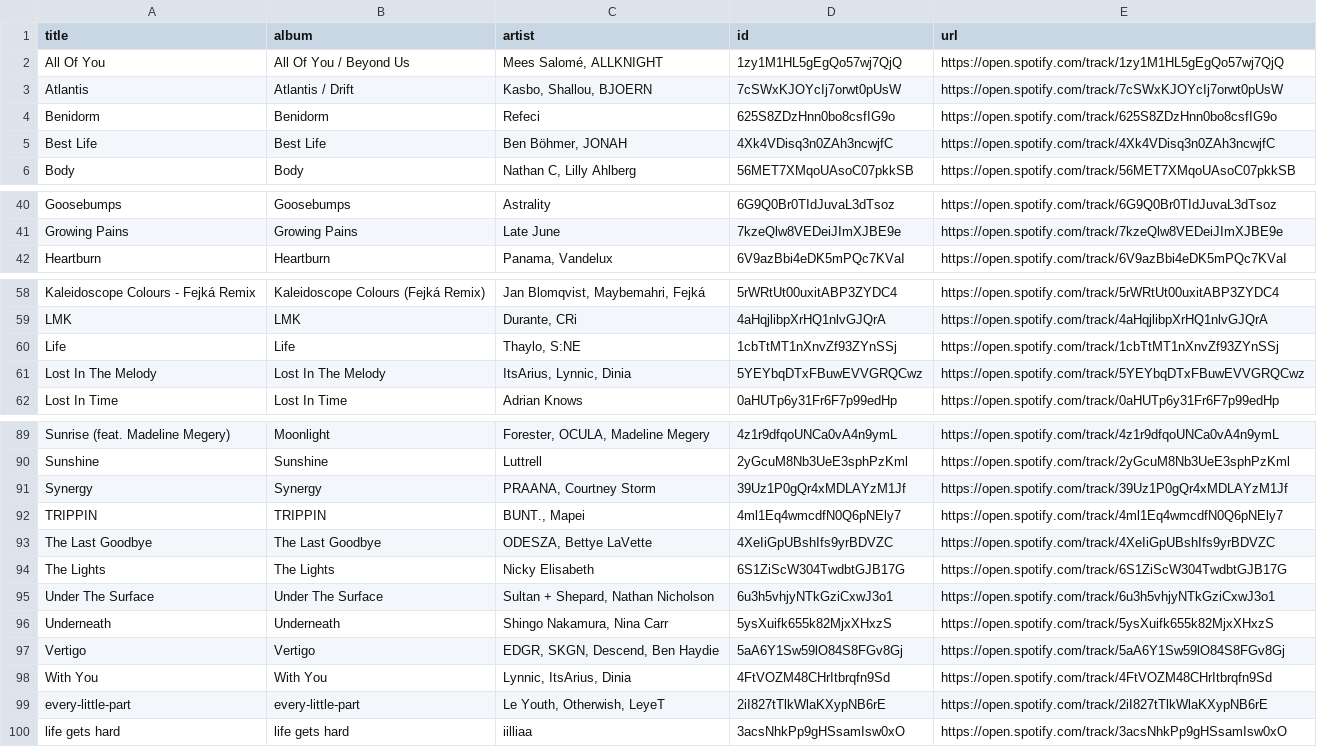
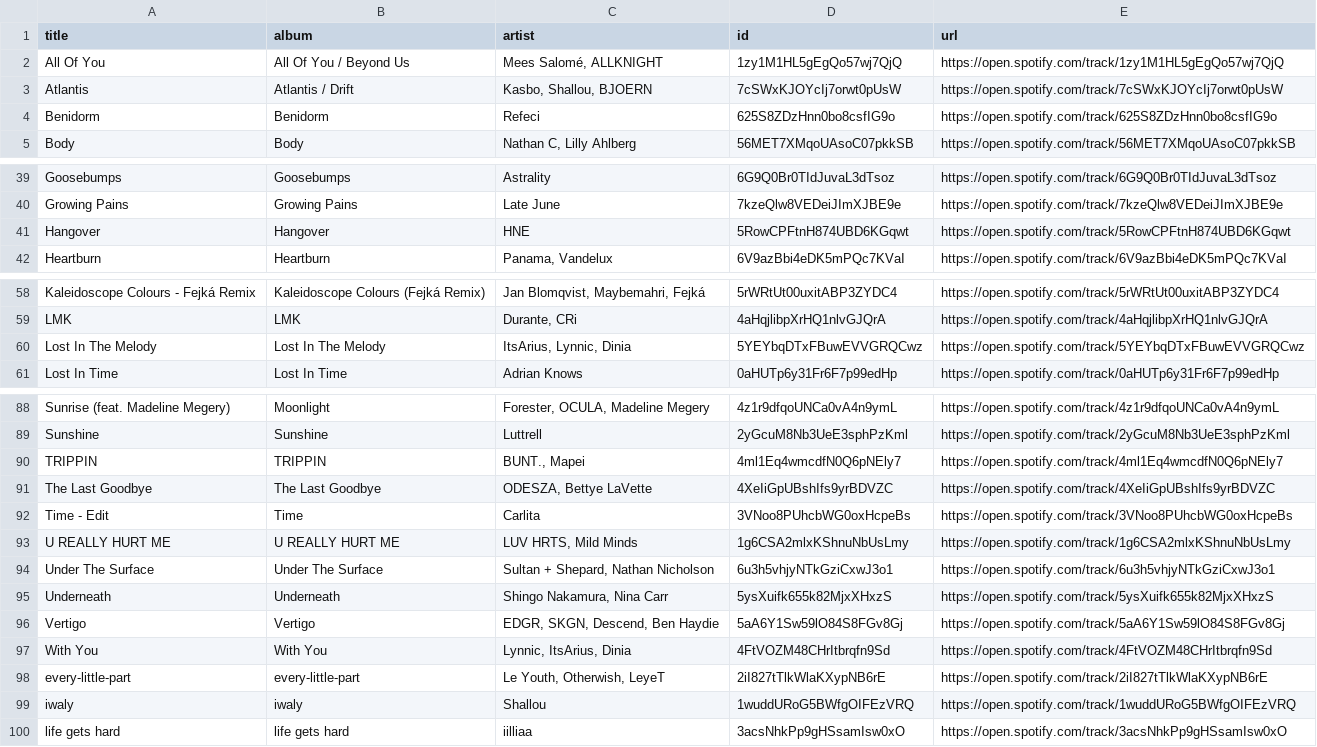
Before and after one commit to unex/dews_beats, a CSV file: playlists/Chill Tracks.csv, drawn as a sheet; only a part is shown, gaps mark what is left out.

```diff
--- a/playlists/Chill Tracks.csv
+++ b/playlists/Chill Tracks.csv
@@ -4,3 +4,2 @@ Atlantis,Atlantis / Drift,"Kasbo, Shallou, BJOERN",7cSWxKJOYcIj7orwt0pUsW,https:
 Benidorm,Benidorm,Refeci,625S8ZDzHnn0bo8csfIG9o,https://open.spotify.com/track/625S8ZDzHnn0bo8csfIG9o
-Best Life,Best Life,"Ben Böhmer, JONAH",4Xk4VDisq3n0ZAh3ncwjfC,https://open.spotify.com/track/4Xk4VDisq3n0ZAh3ncwjfC
 Body,Body,"Nathan C, Lilly Ahlberg",56MET7XMqoUAsoC07pkkSB,https://open.spotify.com/track/56MET7XMqoUAsoC07pkkSB
@@ -41,2 +40,3 @@ Goosebumps,Goosebumps,Astrality,6G9Q0Br0TIdJuvaL3dTsoz,https://open.spotify.com/
 Growing Pains,Growing Pains,Late June,7kzeQlw8VEDeiJImXJBE9e,https://open.spotify.com/track/7kzeQlw8VEDeiJImXJBE9e
+Hangover,Hangover,HNE,5RowCPFtnH874UBD6KGqwt,https://open.spotify.com/track/5RowCPFtnH874UBD6KGqwt
 Heartburn,Heartburn,"Panama, Vandelux",6V9azBbi4eDK5mPQc7KVaI,https://open.spotify.com/track/6V9azBbi4eDK5mPQc7KVaI
@@ -59,3 +59,2 @@ Kaleidoscope Colours - Fejká Remix,Kaleidoscope Colours (Fejká Remix),"Jan Blo
 LMK,LMK,"Durante, CRi",4aHqjlibpXrHQ1nlvGJQrA,https://open.spotify.com/track/4aHqjlibpXrHQ1nlvGJQrA
-Life,Life,"Thaylo, S:NE",1cbTtMT1nXnvZf93ZYnSSj,https://open.spotify.com/track/1cbTtMT1nXnvZf93ZYnSSj
 Lost In The Melody,Lost In The Melody,"ItsArius, Lynnic, Dinia",5YEYbqDTxFBuwEVVGRQCwz,https://open.spotify.com/track/5YEYbqDTxFBuwEVVGRQCwz
@@ -90,6 +89,6 @@ Sunrise (feat. Madeline Megery),Moonlight,"Forester, OCULA, Madeline Megery",4z1
 Sunshine,Sunshine,Luttrell,2yGcuM8Nb3UeE3sphPzKml,https://open.spotify.com/track/2yGcuM8Nb3UeE3sphPzKml
-Synergy,Synergy,"PRAANA, Courtney Storm",39Uz1P0gQr4xMDLAYzM1Jf,https://open.spotify.com/track/39Uz1P0gQr4xMDLAYzM1Jf
 TRIPPIN,TRIPPIN,"BUNT., Mapei",4ml1Eq4wmcdfN0Q6pNEly7,https://open.spotify.com/track/4ml1Eq4wmcdfN0Q6pNEly7
 The Last Goodbye,The Last Goodbye,"ODESZA, Bettye LaVette",4XeIiGpUBshIfs9yrBDVZC,https://open.spotify.com/track/4XeIiGpUBshIfs9yrBDVZC
-The Lights,The Lights,Nicky Elisabeth,6S1ZiScW304TwdbtGJB17G,https://open.spotify.com/track/6S1ZiScW304TwdbtGJB17G
+Time - Edit,Time,Carlita,3VNoo8PUhcbWG0oxHcpeBs,https://open.spotify.com/track/3VNoo8PUhcbWG0oxHcpeBs
+U REALLY HURT ME,U REALLY HURT ME,"LUV HRTS, Mild Minds",1g6CSA2mlxKShnuNbUsLmy,https://open.spotify.com/track/1g6CSA2mlxKShnuNbUsLmy
 Under The Surface,Under The Surface,"Sultan + Shepard, Nathan Nicholson",6u3h5vhjyNTkGziCxwJ3o1,https://open.spotify.com/track/6u3h5vhjyNTkGziCxwJ3o1
@@ -99,2 +98,3 @@ With You,With You,"Lynnic, ItsArius, Dinia",4FtVOZM48CHrItbrqfn9Sd,https://open.
 every-little-part,every-little-part,"Le Youth, Otherwish, LeyeT",2iI827tTlkWlaKXypNB6rE,https://open.spotify.com/track/2iI827tTlkWlaKXypNB6rE
+iwaly,iwaly,Shallou,1wuddURoG5BWfgOIFEzVRQ,https://open.spotify.com/track/1wuddURoG5BWfgOIFEzVRQ
 life gets hard,life gets hard,iilliaa,3acsNhkPp9gHSsamIsw0xO,https://open.spotify.com/track/3acsNhkPp9gHSsamIsw0xO
```
Also changed, not shown: playlists/Dance Classics.csv, playlists/Release Radar.csv, 2 other files.
